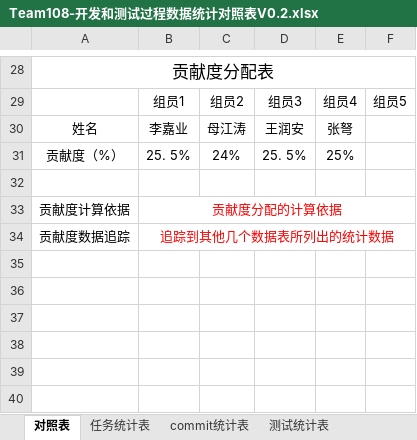
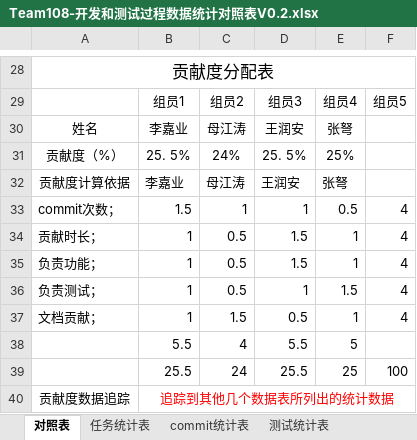
Before and after one commit to sebuaa2019/Team108, an Excel workbook: 文档终板/Team108-开发和测试过程数据统计对照表V0.2.xlsx, sheet 对照表, drawn as a sheet; only a part is shown, gaps mark what is left out; values as stored, in another font and other column widths than the file's, no borders; removed rows and columns are numbered as before the commit, all else as after; the diff names each change by its address in the sheet, - before the commit and + after, or states it on an @@ line.

Commit message:
Update Team108-开发和测试过程数据统计对照表V0.2.xlsx

```diff
--- a/文档终板/Team108-开发和测试过程数据统计对照表V0.2.xlsx (sheet 对照表)
+++ b/文档终板/Team108-开发和测试过程数据统计对照表V0.2.xlsx (sheet 对照表)
-row 32: (empty)
+row 32: 贡献度计算依据 | 李嘉业 | 母江涛 | 王润安 | 张弩
-row 33: 贡献度计算依据 | 贡献度分配的计算依据
+row 33: commit次数； | 1.5 | 1 | 1 | 0.5 | 4
+row 34: 贡献时长； | 1 | 0.5 | 1.5 | 1 | 4
+row 35: 负责功能； | 1 | 0.5 | 1.5 | 1 | 4
+row 36: 负责测试； | 1 | 0.5 | 1 | 1.5 | 4
+row 37: 文档贡献； | 1 | 1.5 | 0.5 | 1 | 4
+row 38:  | 5.5 | 4 | 5.5 | 5
+row 39:  | 25.5 | 24 | 25.5 | 25 | 100
```
